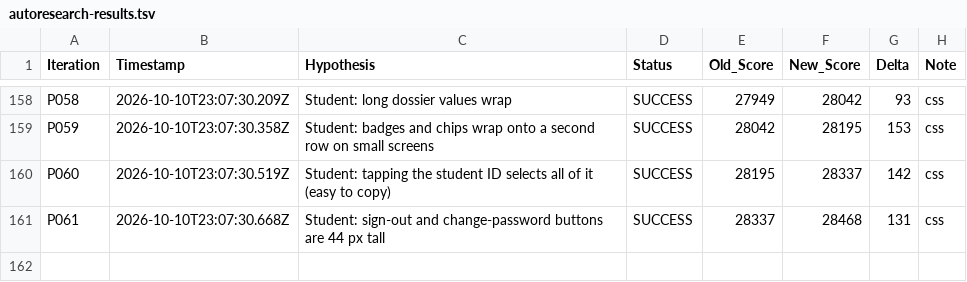
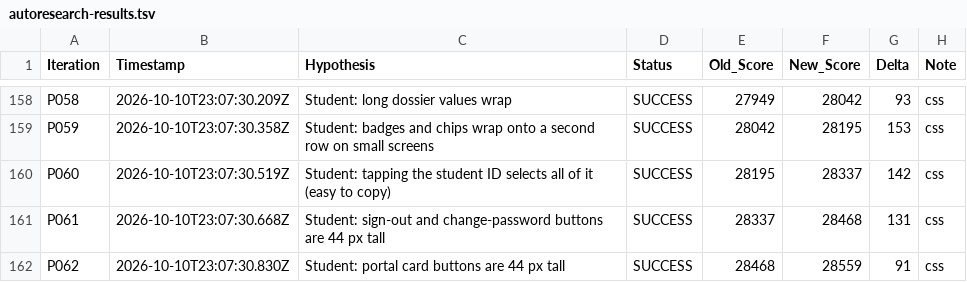
Before and after one commit to LastkingSwade/trainwithfifs-frontend, a TSV file: autoresearch-results.tsv, drawn as a sheet; only a part is shown, gaps mark what is left out.

Commit message:
perf(research-loop): P063 Student: extras cards keep clear of the header when jumped to

```diff
--- a/autoresearch-results.tsv
+++ b/autoresearch-results.tsv
@@ -161 +161,2 @@ P060	2026-10-10T23:07:30.519Z	Student: tapping the student ID selects all of it
 P061	2026-10-10T23:07:30.668Z	Student: sign-out and change-password buttons are 44 px tall	SUCCESS	28337	28468	131	css
+P062	2026-10-10T23:07:30.830Z	Student: portal card buttons are 44 px tall	SUCCESS	28468	28559	91	css
```
Also changed, not shown: 1 other file.
